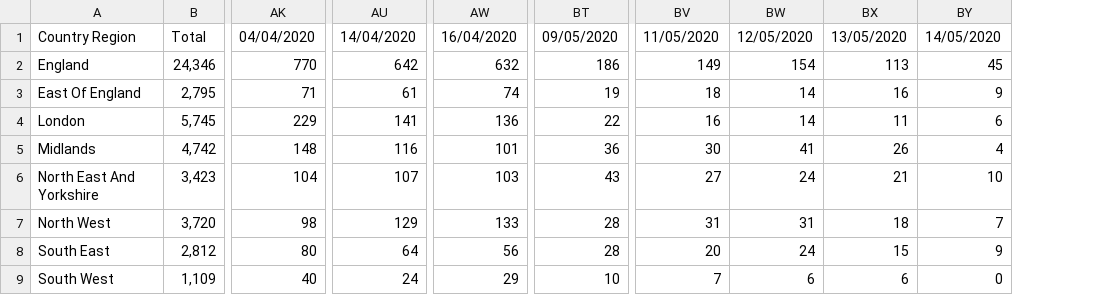
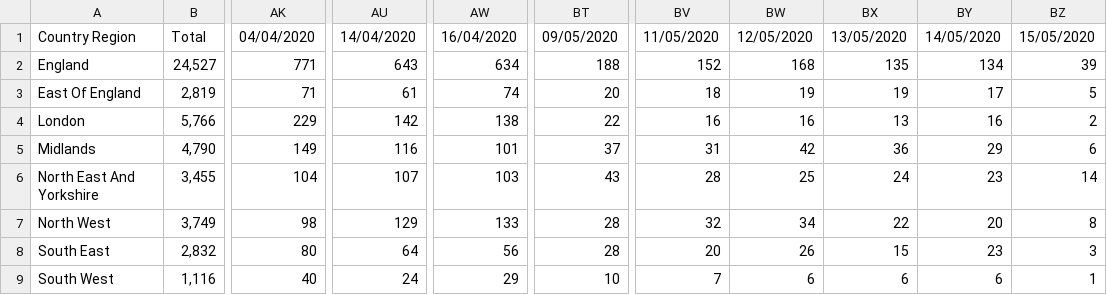
Before and after one commit to ericchee08/COVID-19-DASHBOARD-UK, a CSV file: data/COVID-19 - Total Deaths By Region.csv, drawn as a sheet; only a part is shown, gaps mark what is left out; removed rows and columns are numbered as before the commit, all else as after; the diff covers the shown part only; the diff names each change by its address in the sheet, - before the commit and + after, or states it on an @@ line.

Commit message:
data update

```diff
--- a/data/COVID-19 - Total Deaths By Region.csv
+++ b/data/COVID-19 - Total Deaths By Region.csv
-column B, rows 1-9: Total | 24,346 | 2,795 | 5,745 | 4,742 | 3,423 | 3,720 | 2,812 | 1,109
+column B, rows 1-9: Total | 24,527 | 2,819 | 5,766 | 4,790 | 3,455 | 3,749 | 2,832 | 1,116
-column BW, rows 1-9: 12/05/2020 | 154 | 14 | 14 | 41 | 24 | 31 | 24 | 6
+column BW, rows 1-9: 12/05/2020 | 168 | 19 | 16 | 42 | 25 | 34 | 26 | 6
-column BY, rows 1-9: 14/05/2020 | 45 | 9 | 6 | 4 | 10 | 7 | 9 | 0
+column BY, rows 1-9: 14/05/2020 | 134 | 17 | 16 | 29 | 23 | 20 | 23 | 6
+column BZ, rows 1-9: 15/05/2020 | 39 | 5 | 2 | 6 | 14 | 8 | 3 | 1
-AK2: 770
+AK2: 771
-AU2: 642
+AU2: 643
-AW2: 632
+AW2: 634
-BT2: 186
+BT2: 188
-BV2: 149
+BV2: 152
-BX2: 113
+BX2: 135
-BT3: 19
+BT3: 20
-BX3: 16
+BX3: 19
-AU4: 141
+AU4: 142
-AW4: 136
+AW4: 138
-BX4: 11
+BX4: 13
-AK5: 148
+AK5: 149
-BT5: 36
+BT5: 37
-BV5: 30
+BV5: 31
-BX5: 26
+BX5: 36
-BV6: 27
+BV6: 28
-BX6: 21
+BX6: 24
-BV7: 31
+BV7: 32
-BX7: 18
+BX7: 22
```
Also changed, not shown: 14 edited cells elsewhere in this file, data/COVID-19 - Total Death By Age.csv.
